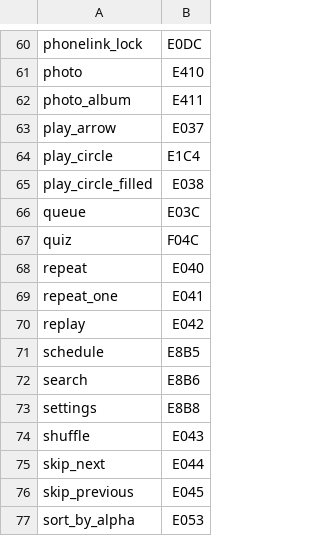
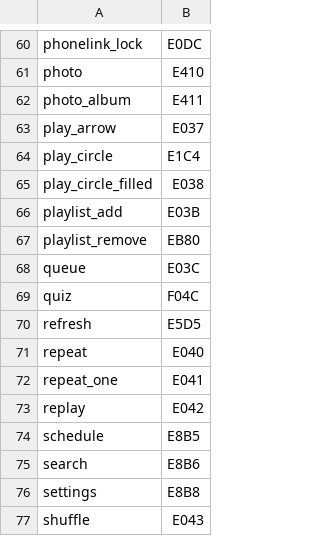
Before and after one commit to andrewrabert/jellium-cli, a TSV file: jellium-web/icons/material.tsv, drawn as a sheet; only a part is shown, gaps mark what is left out; the shorter side is filled out with more unchanged rows.

```diff
--- a/jellium-web/icons/material.tsv
+++ b/jellium-web/icons/material.tsv
@@ -65,4 +65,7 @@ play_circle	E1C4
 play_circle_filled	E038
+playlist_add	E03B
+playlist_remove	EB80
 queue	E03C
 quiz	F04C
+refresh	E5D5
 repeat	E040
```
Also changed, not shown: reference/assets.tsv, reference/provenance.tsv, 21 other files.
